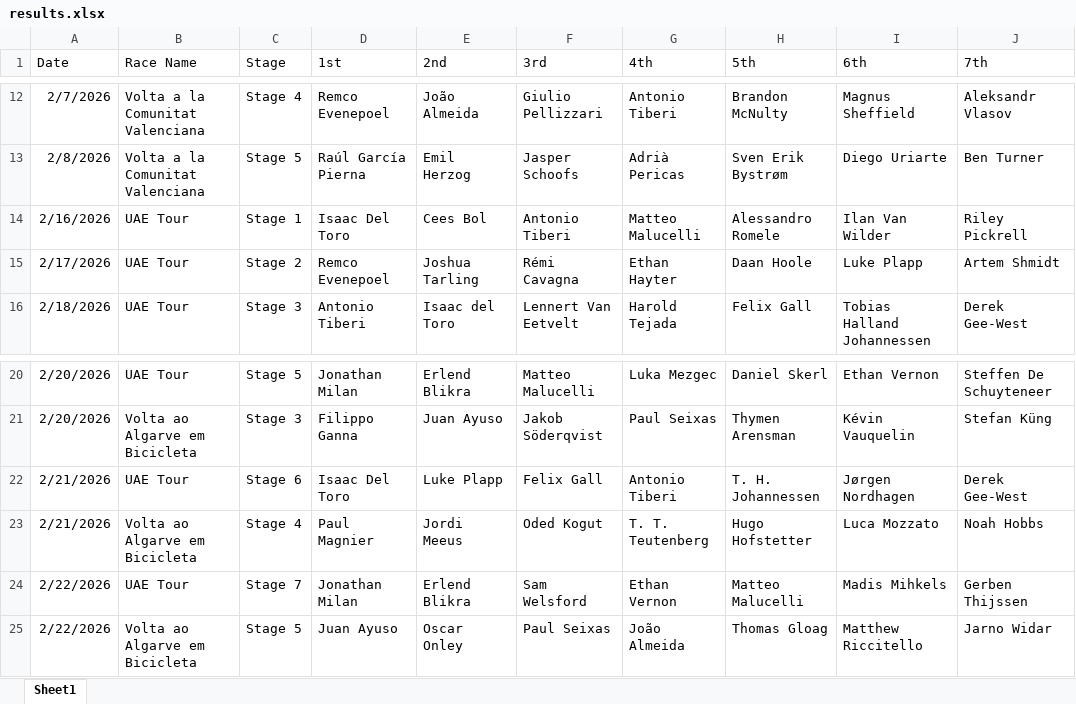
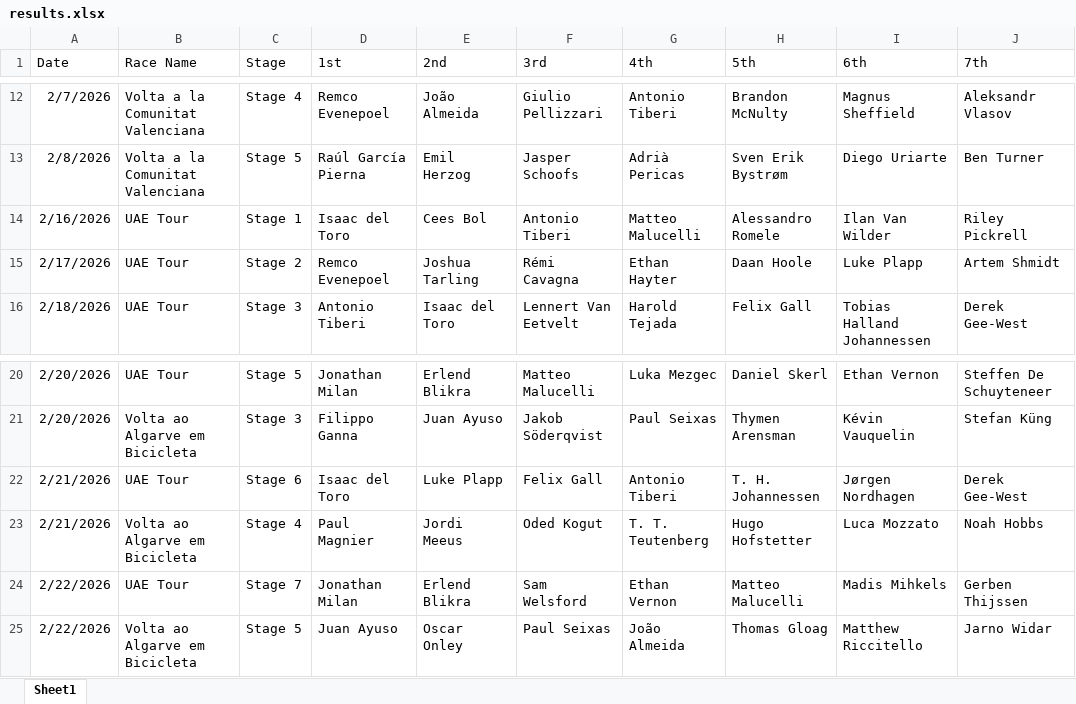
Before and after one commit to danpsh/Fantasy-Cycling, an Excel workbook: results.xlsx, sheet Sheet1, drawn as a sheet; only a part is shown, gaps mark what is left out; values as stored, in another font and other column widths than the file's, no borders; the diff names each change by its address in the sheet, - before the commit and + after, or states it on an @@ line.

Commit message:
Add files via upload

```diff
--- a/results.xlsx (sheet Sheet1)
+++ b/results.xlsx (sheet Sheet1)
-D14 (1st): Isaac Del Toro
+D14 (1st): Isaac del Toro
-D22 (1st): Isaac Del Toro
+D22 (1st): Isaac del Toro
```
